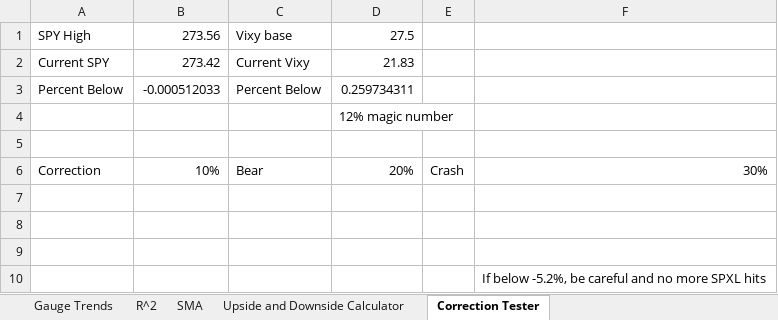
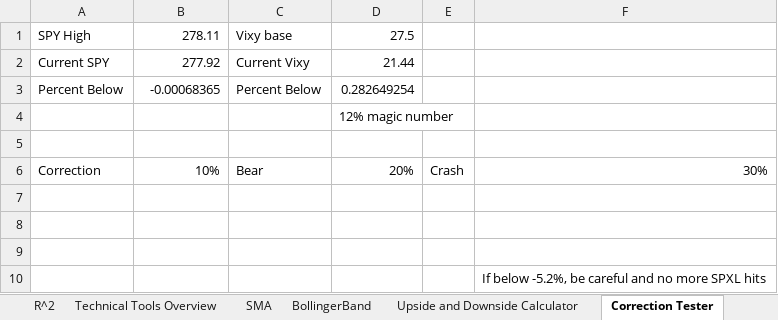
Before and after one commit to aevumtech/googleSheetsStockBarometer, an Excel workbook: StockLedger.xlsx, sheet Correction Tester, drawn as a sheet; values as stored, in another font and other column widths than the file's, no borders; charts and pictures not drawn; the diff names each change by its address in the sheet, - before the commit and + after, or states it on an @@ line.

```diff
--- a/StockLedger.xlsx (sheet Correction Tester)
+++ b/StockLedger.xlsx (sheet Correction Tester)
+sheet tab: Technical Tools Overview
+sheet tab: BollingerBand
-B1: 273.56
+B1: 278.11
-B2: 273.42
+B2: 277.92
-D2: 21.83
+D2: 21.44
-B3: -0.000512033
+B3: -0.00068365
-D3: 0.259734311
+D3: 0.282649254
```
Also changed, not shown: sheet Gauge Trends, sheet SMA, sheet R^2, other sheet tabs, formulas that keep their value, charts or pictures.
